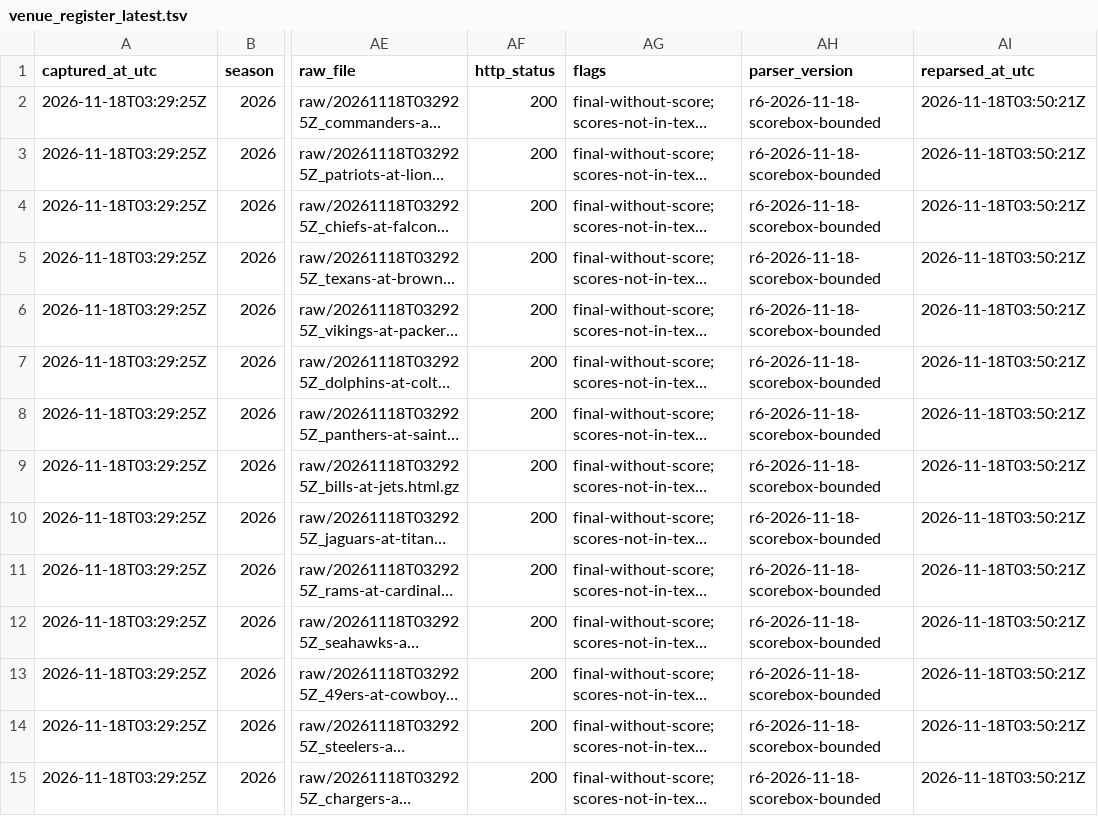
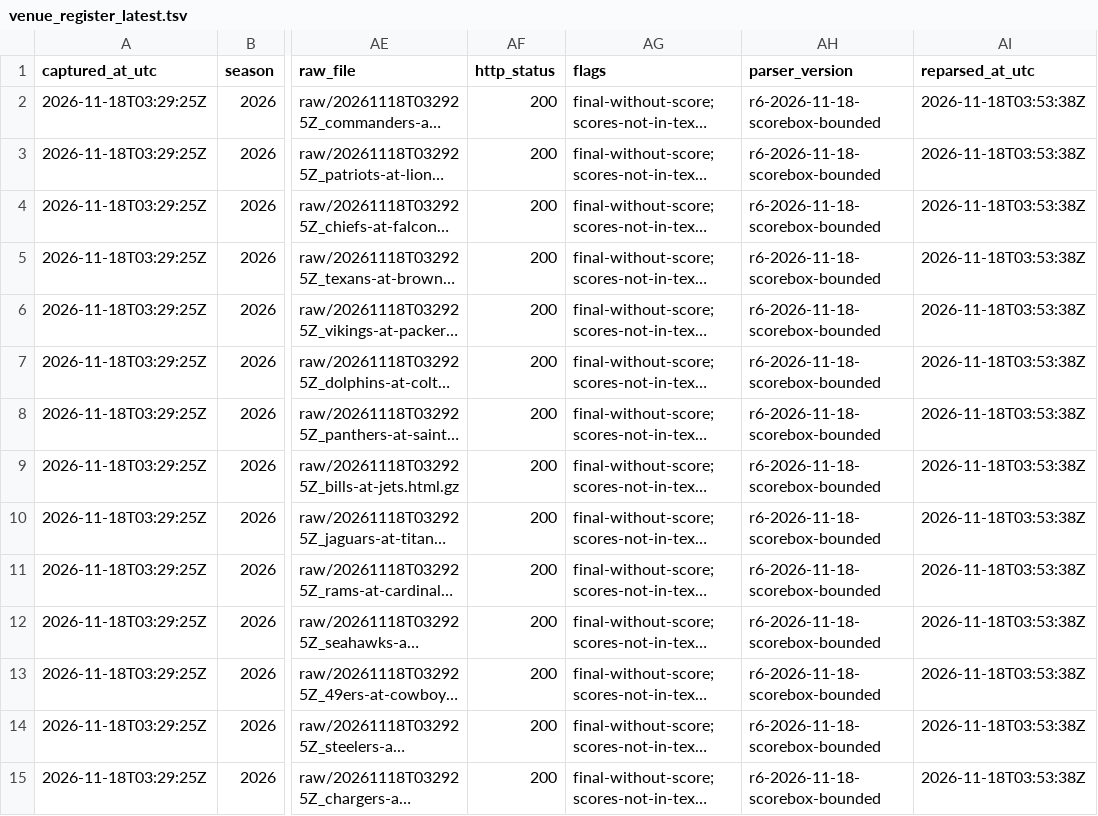
Before and after one commit to karagemop466-tech/X1, a TSV file: data/official/gamecentre/venue_register_latest.tsv, drawn as a sheet; only a part is shown, gaps mark what is left out; long unchanged cells end in …; the diff covers the shown part only; the diff names each change by its address in the sheet, - before the commit and + after, or states it on an @@ line.

```diff
--- a/data/official/gamecentre/venue_register_latest.tsv
+++ b/data/official/gamecentre/venue_register_latest.tsv
-AI2:AI15 (reparsed_at_utc): 2026-11-18T03:50:21Z
+AI2:AI15 (reparsed_at_utc): 2026-11-18T03:53:38Z
```
Also changed, not shown: 13 edited cells elsewhere in this file, data/console/mind_change.csv, data/console/questions.csv, 55 other files.
